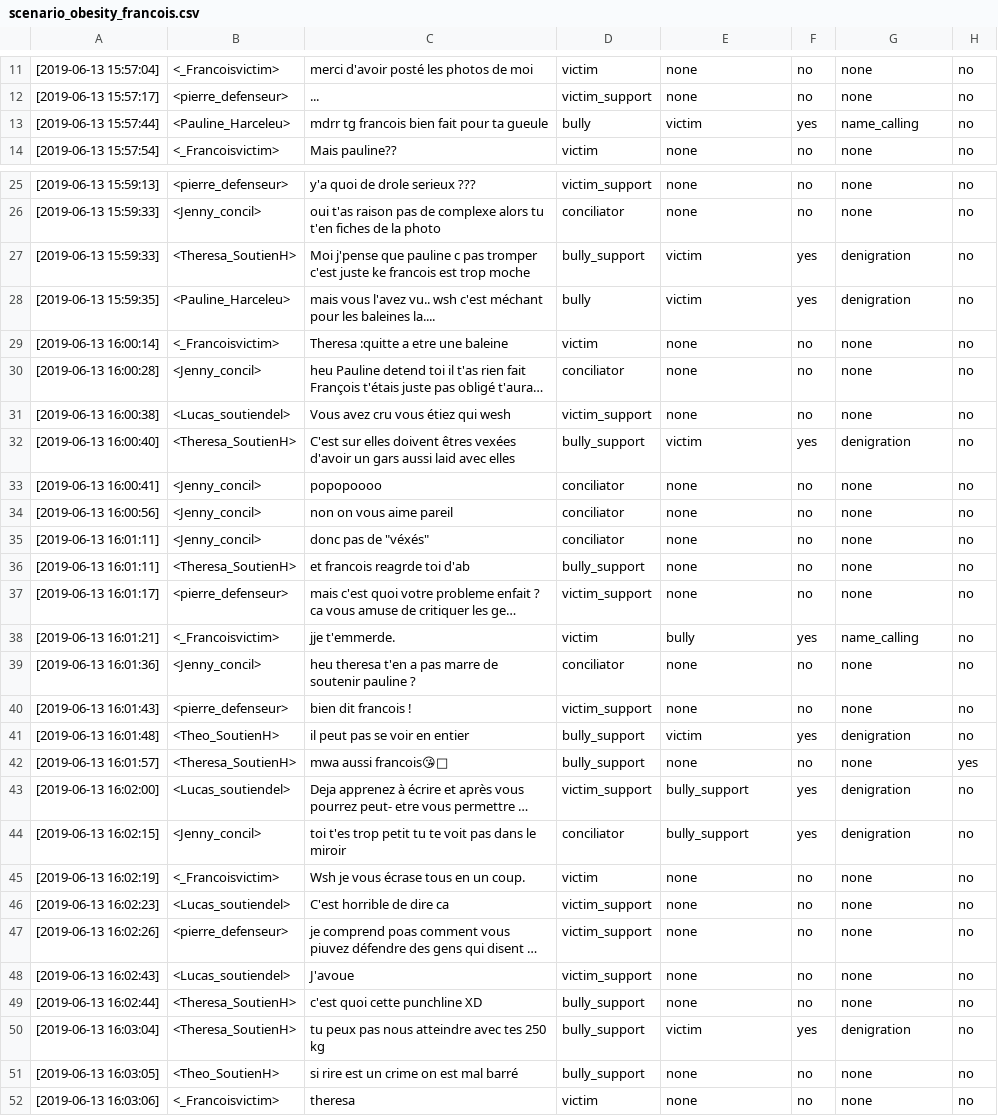
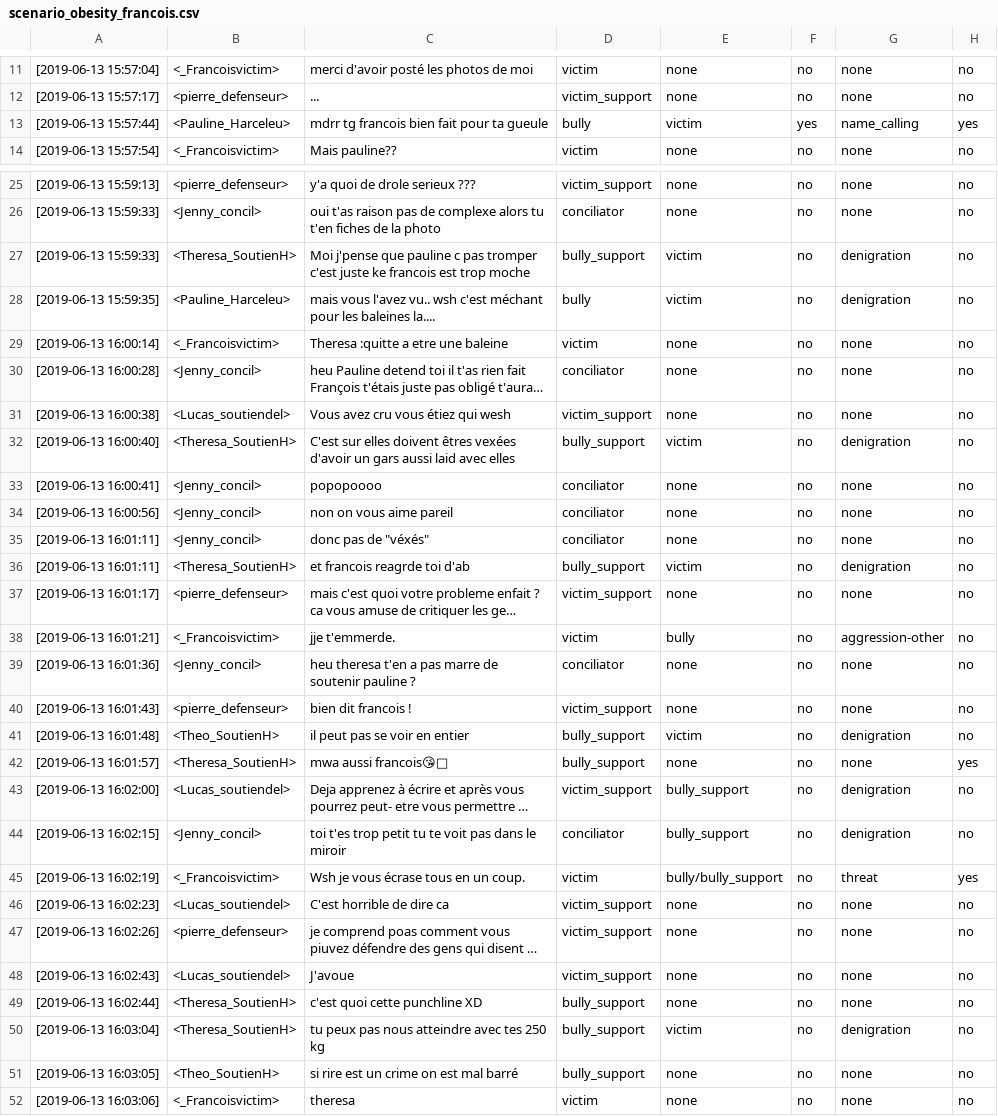
Before and after one commit to aollagnier/CyberAgressionAdo-v1, a CSV file: scenarii/scenario_obesity_francois.csv, drawn as a sheet; only a part is shown, gaps mark what is left out; long unchanged cells end in …; the diff covers the shown part only; the diff names each change by its address in the sheet, - before the commit and + after, or states it on an @@ line.

Commit message:
scenarii updated

```diff
--- a/scenarii/scenario_obesity_francois.csv
+++ b/scenarii/scenario_obesity_francois.csv
-H13: no
+H13: yes
-F27:F28: yes
+F27:F28: no
-F32: yes
+F32: no
-E36: none
+E36: victim
-G36: none
+G36: denigration
-F38: yes
+F38: no
-G38: name_calling
+G38: aggression-other
-F41: yes
+F41: no
-F43:F44: yes
+F43:F44: no
-E45: none
+E45: bully/bully_support
-G45: none
+G45: threat
-H45: no
+H45: yes
-F50: yes
+F50: no
```
Also changed, not shown: 62 edited cells elsewhere in this file, scenarii/scenario_ethnicity_Sophie_Lucas_bis.csv, scenarii/scenario_homophobia_julie.csv, 4 other files.
